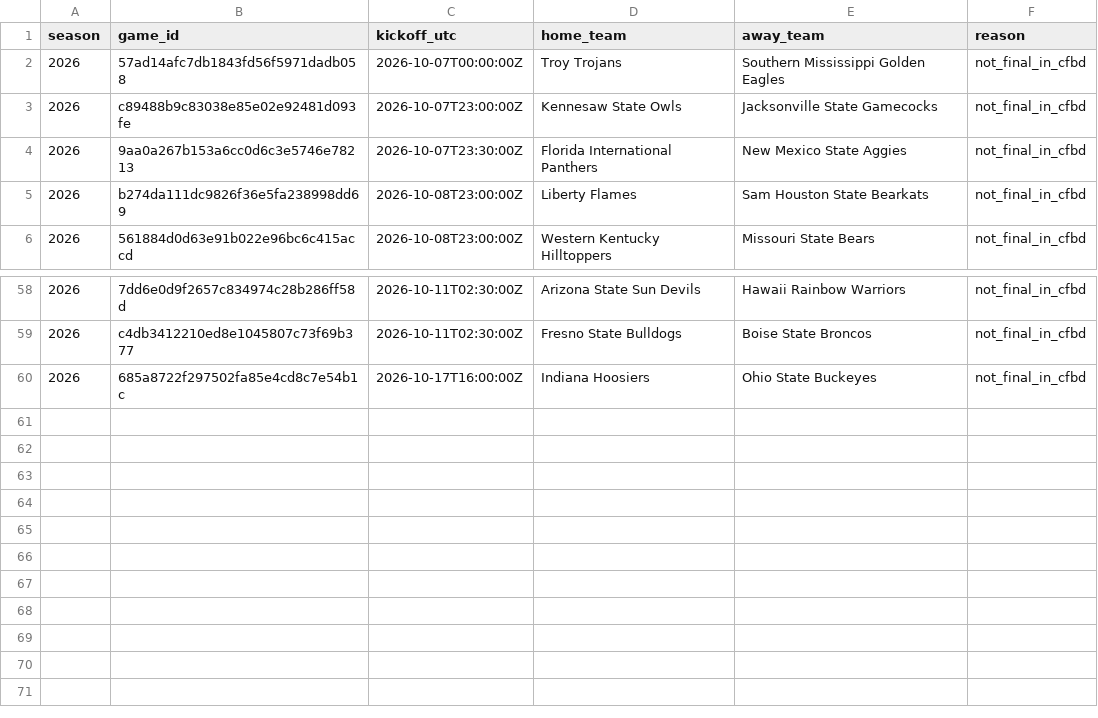
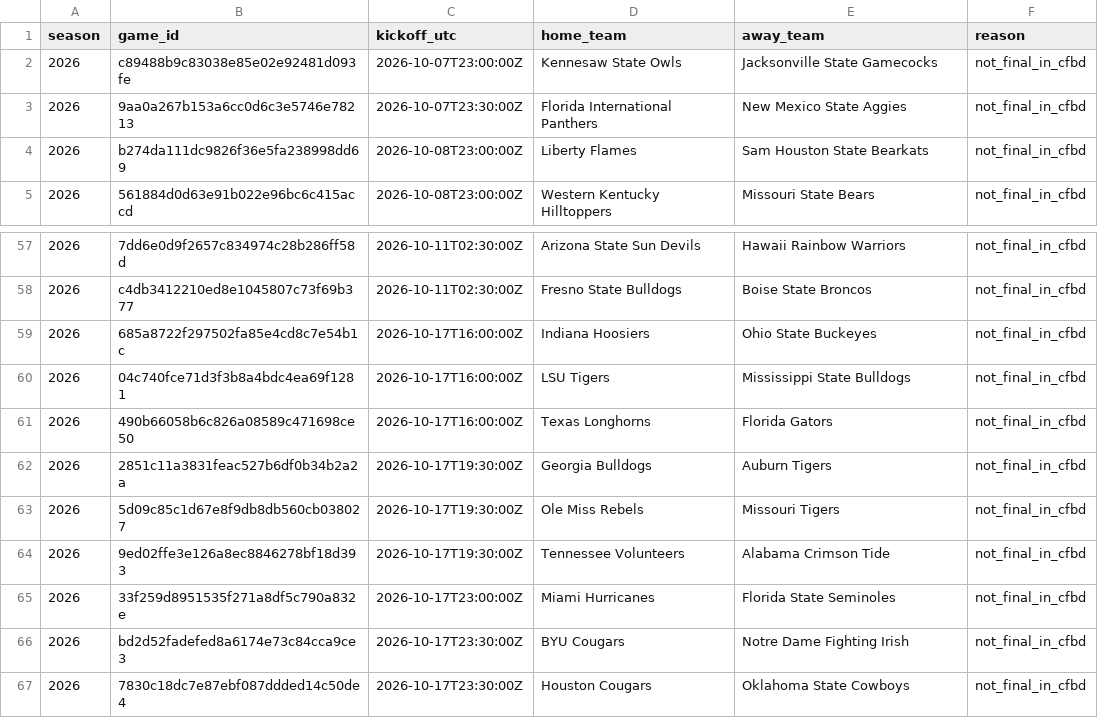
Before and after one commit to JarzCFB/codi-cfb-dashboard, a CSV file: reports/ungraded_games.csv, drawn as a sheet; only a part is shown, gaps mark what is left out; removed rows and columns are numbered as before the commit, all else as after; the diff names each change by its address in the sheet, - before the commit and + after, or states it on an @@ line.

```diff
--- a/reports/ungraded_games.csv
+++ b/reports/ungraded_games.csv
-row 2: 2026 | 57ad14afc7db1843fd56f5971dadb058 | 2026-10-07T00:00:00Z | Troy Trojans | Southern Mississippi Golden Eagles | not_final_in_cfbd
+row 60: 2026 | 04c740fce71d3f3b8a4bdc4ea69f1281 | 2026-10-17T16:00:00Z | LSU Tigers | Mississippi State Bulldogs | not_final_in_cfbd
+row 61: 2026 | 490b66058b6c826a08589c471698ce50 | 2026-10-17T16:00:00Z | Texas Longhorns | Florida Gators | not_final_in_cfbd
+row 62: 2026 | 2851c11a3831feac527b6df0b34b2a2a | 2026-10-17T19:30:00Z | Georgia Bulldogs | Auburn Tigers | not_final_in_cfbd
+row 63: 2026 | 5d09c85c1d67e8f9db8db560cb038027 | 2026-10-17T19:30:00Z | Ole Miss Rebels | Missouri Tigers | not_final_in_cfbd
+row 64: 2026 | 9ed02ffe3e126a8ec8846278bf18d393 | 2026-10-17T19:30:00Z | Tennessee Volunteers | Alabama Crimson Tide | not_final_in_cfbd
+row 65: 2026 | 33f259d8951535f271a8df5c790a832e | 2026-10-17T23:00:00Z | Miami Hurricanes | Florida State Seminoles | not_final_in_cfbd
+row 66: 2026 | bd2d52fadefed8a6174e73c84cca9ce3 | 2026-10-17T23:30:00Z | BYU Cougars | Notre Dame Fighting Irish | not_final_in_cfbd
+row 67: 2026 | 7830c18dc7e87ebf087ddded14c50de4 | 2026-10-17T23:30:00Z | Houston Cougars | Oklahoma State Cowboys | not_final_in_cfbd
```
Also changed, not shown: reports/division_review.csv, reports/graded_quotes.csv, 1 other file.
